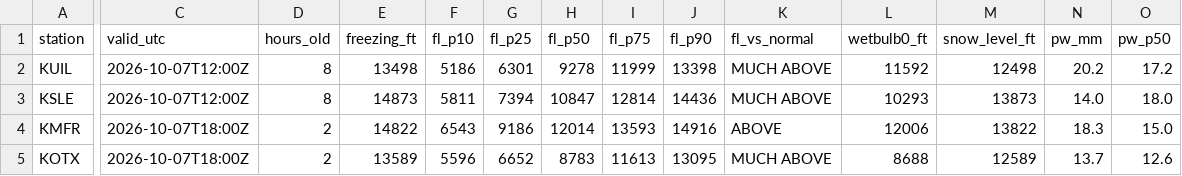
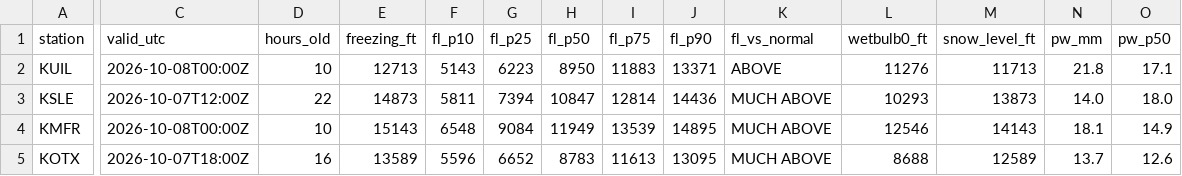
Before and after one commit to bdgroves/cascadia-wx, a CSV file: air.csv, drawn as a sheet; only a part is shown, gaps mark what is left out; the diff covers the shown part only; the diff names each change by its address in the sheet, - before the commit and + after, or states it on an @@ line.

```diff
--- a/air.csv
+++ b/air.csv
-C2 (valid_utc): 2026-10-07T12:00Z
+C2 (valid_utc): 2026-10-08T00:00Z
-D2 (hours_old): 8
+D2 (hours_old): 10
-E2 (freezing_ft): 13498
+E2 (freezing_ft): 12713
-F2 (fl_p10): 5186
+F2 (fl_p10): 5143
-G2 (fl_p25): 6301
+G2 (fl_p25): 6223
-H2 (fl_p50): 9278
+H2 (fl_p50): 8950
-I2 (fl_p75): 11999
+I2 (fl_p75): 11883
-J2 (fl_p90): 13398
+J2 (fl_p90): 13371
-K2 (fl_vs_normal): MUCH ABOVE
+K2 (fl_vs_normal): ABOVE
-L2 (wetbulb0_ft): 11592
+L2 (wetbulb0_ft): 11276
-M2 (snow_level_ft): 12498
+M2 (snow_level_ft): 11713
-N2 (pw_mm): 20.2
+N2 (pw_mm): 21.8
-O2 (pw_p50): 17.2
+O2 (pw_p50): 17.1
-D3 (hours_old): 8
+D3 (hours_old): 22
-C4 (valid_utc): 2026-10-07T18:00Z
+C4 (valid_utc): 2026-10-08T00:00Z
-D4 (hours_old): 2
+D4 (hours_old): 10
-E4 (freezing_ft): 14822
+E4 (freezing_ft): 15143
-F4 (fl_p10): 6543
+F4 (fl_p10): 6548
-G4 (fl_p25): 9186
+G4 (fl_p25): 9084
-H4 (fl_p50): 12014
+H4 (fl_p50): 11949
-I4 (fl_p75): 13593
+I4 (fl_p75): 13539
-J4 (fl_p90): 14916
+J4 (fl_p90): 14895
-K4 (fl_vs_normal): ABOVE
+K4 (fl_vs_normal): MUCH ABOVE
-L4 (wetbulb0_ft): 12006
+L4 (wetbulb0_ft): 12546
-M4 (snow_level_ft): 13822
+M4 (snow_level_ft): 14143
-N4 (pw_mm): 18.3
+N4 (pw_mm): 18.1
-O4 (pw_p50): 15.0
+O4 (pw_p50): 14.9
-D5 (hours_old): 2
+D5 (hours_old): 16
```
Also changed, not shown: 15 edited cells elsewhere in this file, analysis.csv, snotel_daily.csv, 6 other files.
